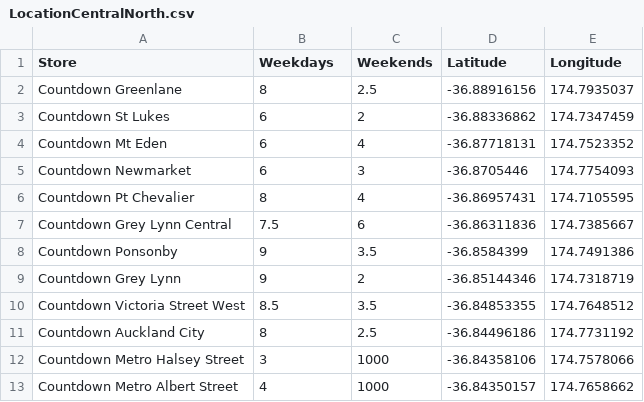
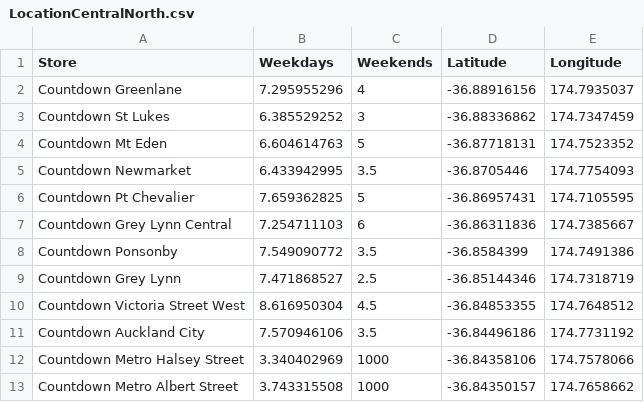
Before and after one commit to stho382/ENGSCI_Group_6_OR, a CSV file: Data/LocationCentralNorth.csv, drawn as a sheet.

```diff
--- a/Data/LocationCentralNorth.csv
+++ b/Data/LocationCentralNorth.csv
@@ -1,13 +1,13 @@
 Store,Weekdays,Weekends,Latitude,Longitude
-Countdown Greenlane,8,2.5,-36.88916156,174.7935037
-Countdown St Lukes,6,2,-36.88336862,174.7347459
-Countdown Mt Eden,6,4,-36.87718131,174.7523352
-Countdown Newmarket,6,3,-36.8705446,174.7754093
-Countdown Pt Chevalier,8,4,-36.86957431,174.7105595
-Countdown Grey Lynn Central,7.5,6,-36.86311836,174.7385667
-Countdown Ponsonby,9,3.5,-36.8584399,174.7491386
-Countdown Grey Lynn,9,2,-36.85144346,174.7318719
-Countdown Victoria Street West,8.5,3.5,-36.84853355,174.7648512
-Countdown Auckland City,8,2.5,-36.84496186,174.7731192
-Countdown Metro Halsey Street,3,1000,-36.84358106,174.7578066
-Countdown Metro Albert Street,4,1000,-36.84350157,174.7658662
+Countdown Greenlane,7.295955296,4,-36.88916156,174.7935037
+Countdown St Lukes,6.385529252,3,-36.88336862,174.7347459
+Countdown Mt Eden,6.604614763,5,-36.87718131,174.7523352
+Countdown Newmarket,6.433942995,3.5,-36.8705446,174.7754093
+Countdown Pt Chevalier,7.659362825,5,-36.86957431,174.7105595
+Countdown Grey Lynn Central,7.254711103,6,-36.86311836,174.7385667
+Countdown Ponsonby,7.549090772,3.5,-36.8584399,174.7491386
+Countdown Grey Lynn,7.471868527,2.5,-36.85144346,174.7318719
+Countdown Victoria Street West,8.616950304,4.5,-36.84853355,174.7648512
+Countdown Auckland City,7.570946106,3.5,-36.84496186,174.7731192
+Countdown Metro Halsey Street,3.340402969,1000,-36.84358106,174.7578066
+Countdown Metro Albert Street,3.743315508,1000,-36.84350157,174.7658662
```
Also changed, not shown: Data/LocationEastRegion.csv, Data/LocationSouthRegion.csv, 32 other files.
